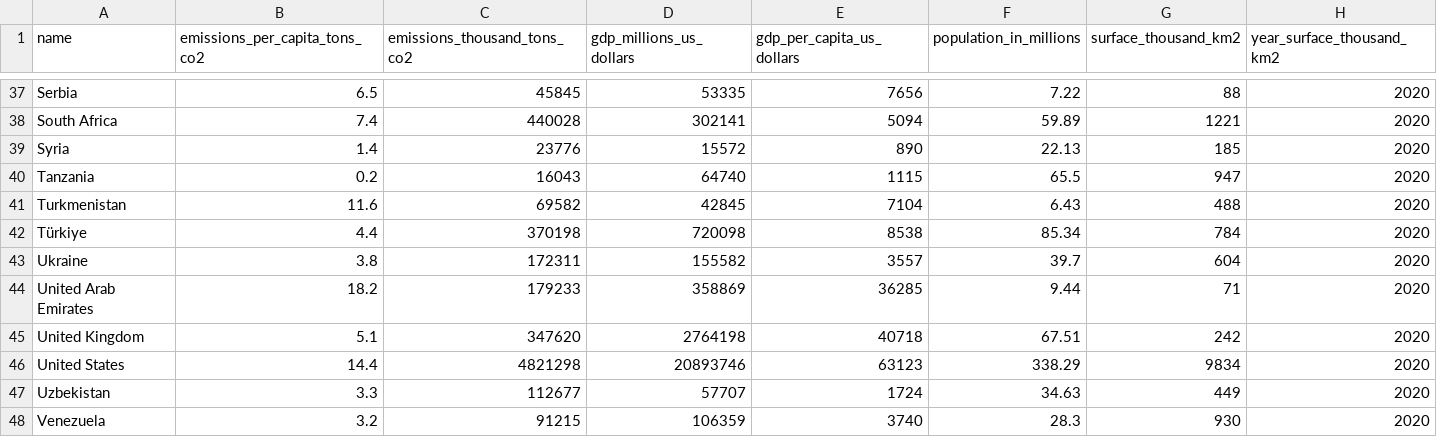
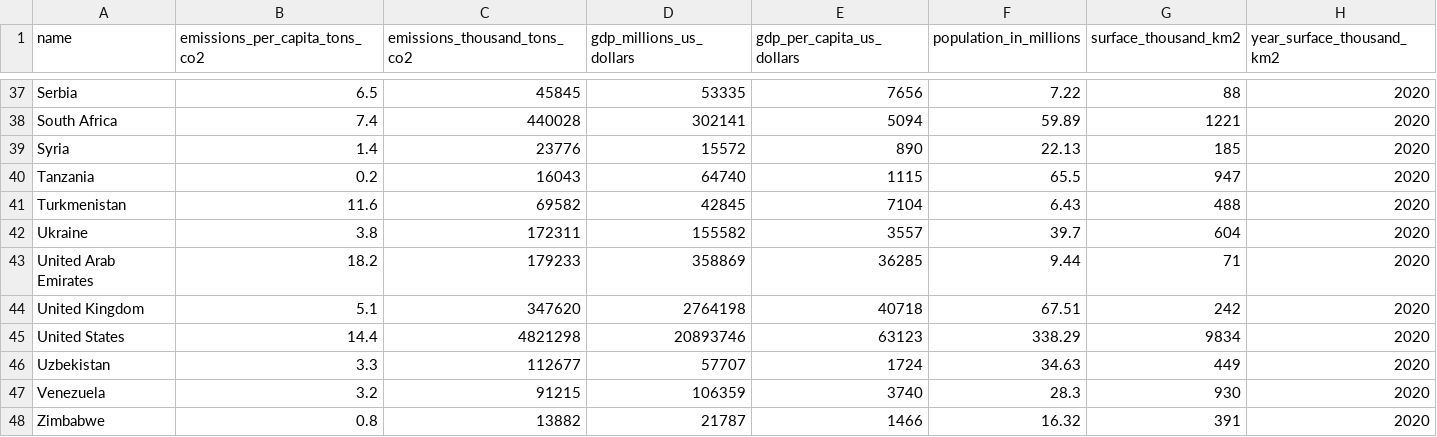
Before and after one commit to dataforgoodfr/CarbonBombs, a CSV file: data_neo4j/country_data.csv, drawn as a sheet; only a part is shown, gaps mark what is left out; the shorter side is filled out with more unchanged rows.

```diff
--- a/data_neo4j/country_data.csv
+++ b/data_neo4j/country_data.csv
@@ -41,3 +41,2 @@ Tanzania,0.2,16043,64740,1115,65.5,947,2020
 Turkmenistan,11.6,69582,42845,7104,6.43,488,2020
-Türkiye,4.4,370198,720098,8538,85.34,784,2020
 Ukraine,3.8,172311,155582,3557,39.7,604,2020
```
Also changed, not shown: data_neo4j/connection_carbonbombs_country.csv, data_neo4j/connection_company_country.csv, 4 other files.
